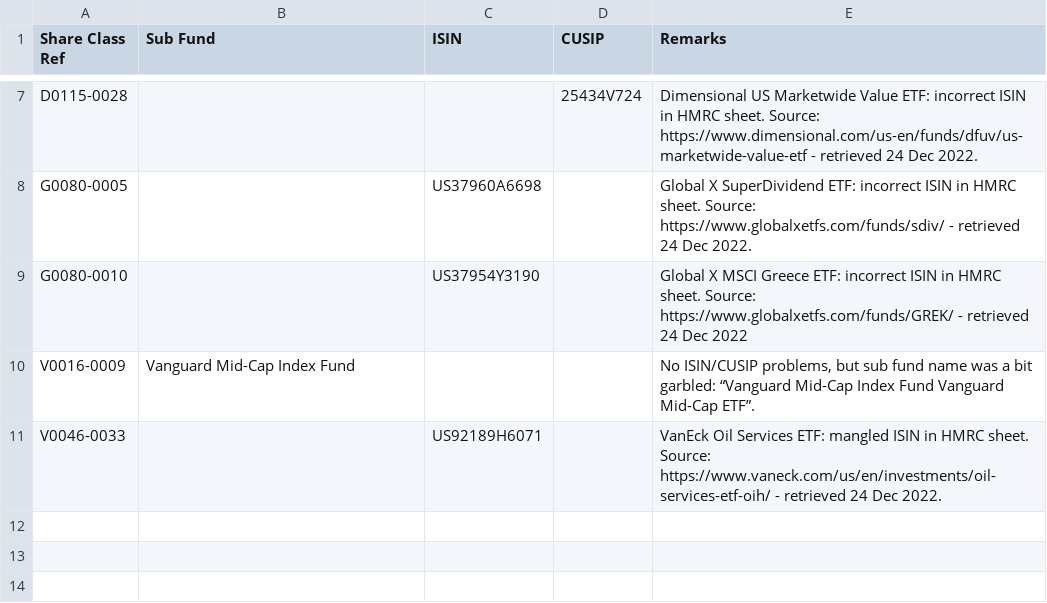
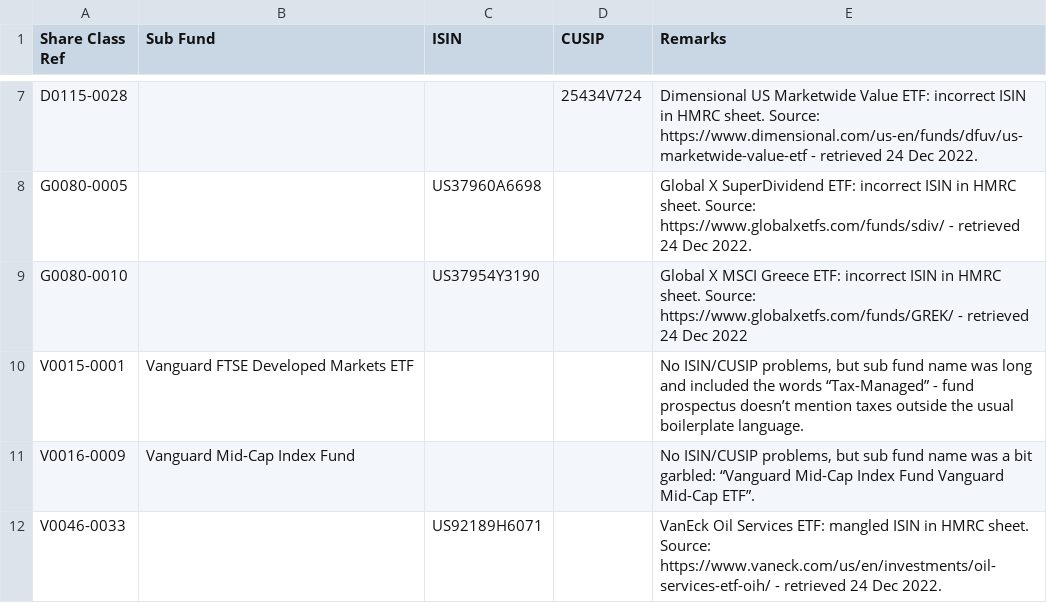
Before and after one commit to bhbarongreenback/uk-reporting-etfs, a CSV file: errata.csv, drawn as a sheet; only a part is shown, gaps mark what is left out.

Commit message:
minor updates/fixes: show CUSIP in table and not ISIN; move VNQI to Real Estate; fix VEA name; rename fund families file

```diff
--- a/errata.csv
+++ b/errata.csv
@@ -9,2 +9,3 @@ G0080-0005,,US37960A6698,,Global X SuperDividend ETF: incorrect ISIN in HMRC she
 G0080-0010,,US37954Y3190,,Global X MSCI Greece ETF: incorrect ISIN in HMRC sheet.  Source: https://www.globalxetfs.com/funds/GREK/ - retrieved 24 Dec 2022
+V0015-0001,Vanguard FTSE Developed Markets ETF,,,"No ISIN/CUSIP problems, but sub fund name was long and included the words “Tax-Managed” - fund prospectus doesn’t mention taxes outside the usual boilerplate language."
 V0016-0009,Vanguard Mid-Cap Index Fund,,,"No ISIN/CUSIP problems, but sub fund name was a bit garbled: “Vanguard Mid-Cap Index Fund Vanguard Mid-Cap ETF”."
```
Also changed, not shown: fund-categories.csv, 3 other files.
